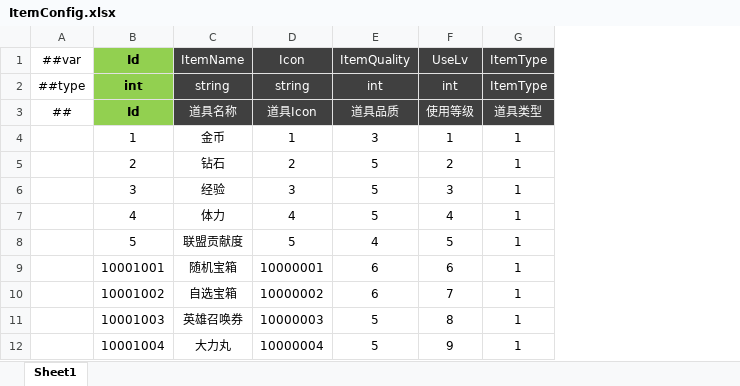
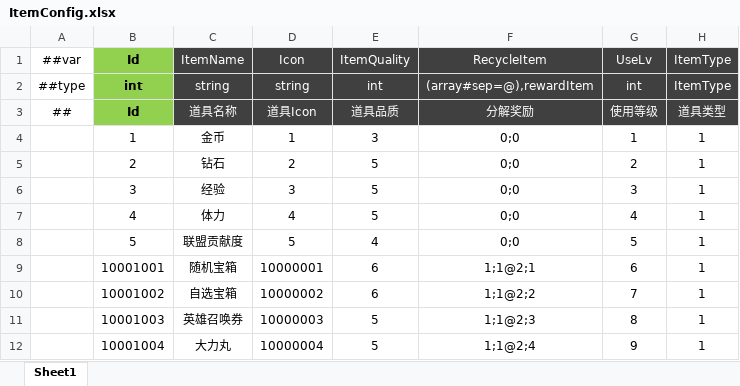
Before and after one commit to csyinghuochong/miniprogram_1, an Excel workbook: Unity/Assets/Config/Excel/ItemConfig.xlsx, sheet Sheet1, drawn as a sheet; only a part is shown; values as stored, in another font and other column widths than the file's, no borders; the diff names each change by its address in the sheet, - before the commit and + after, or states it on an @@ line.

```diff
--- a/Unity/Assets/Config/Excel/ItemConfig.xlsx (sheet Sheet1)
+++ b/Unity/Assets/Config/Excel/ItemConfig.xlsx (sheet Sheet1)
+column F (RecycleItem), rows 2-12: (array#sep=@),rewardItem | 分解奖励 | 0;0 | 0;0 | 0;0 | 0;0 | 0;0 | 1;1@2;1 | 1;1@2;2 | 1;1@2;3 | 1;1@2;4
```
Also changed, not shown: formulas that keep their value, Unity/Assets/Config/Excel/AchievementRewardConfig.xlsx, Unity/Assets/Config/Excel/DropConfig.xlsx, 55 other files.
